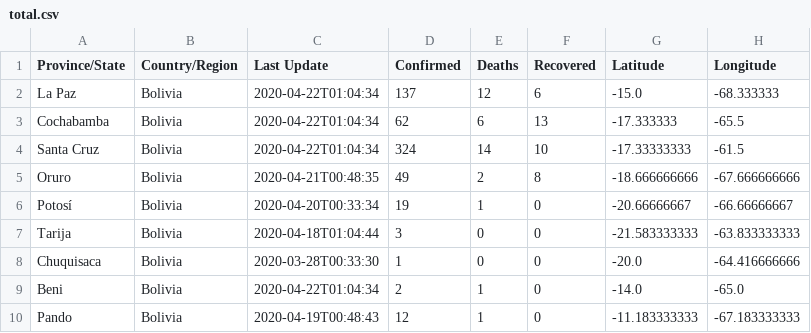
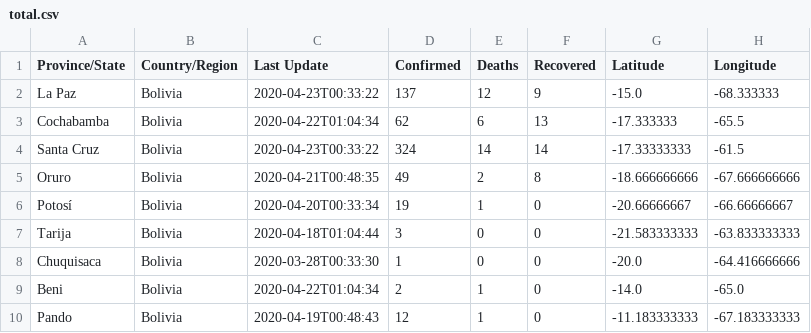
Before and after one commit to mauforonda/covid19-bolivia, a CSV file: total.csv, drawn as a sheet.

```diff
--- a/total.csv
+++ b/total.csv
@@ -1,5 +1,5 @@
 Province/State,Country/Region,Last Update,Confirmed,Deaths,Recovered,Latitude,Longitude
-La Paz,Bolivia,2020-04-22T01:04:34,137,12,6,-15.0,-68.333333
+La Paz,Bolivia,2020-04-23T00:33:22,137,12,9,-15.0,-68.333333
 Cochabamba,Bolivia,2020-04-22T01:04:34,62,6,13,-17.333333,-65.5
-Santa Cruz,Bolivia,2020-04-22T01:04:34,324,14,10,-17.33333333,-61.5
+Santa Cruz,Bolivia,2020-04-23T00:33:22,324,14,14,-17.33333333,-61.5
 Oruro,Bolivia,2020-04-21T00:48:35,49,2,8,-18.666666666,-67.666666666
```
Also changed, not shown: descartados.csv, recuperados.csv, 1 other file.
